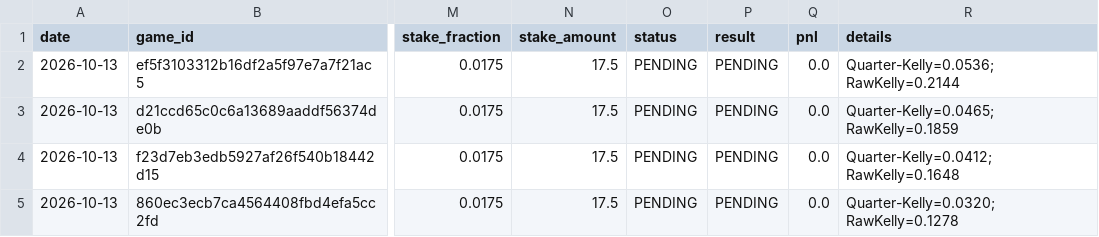
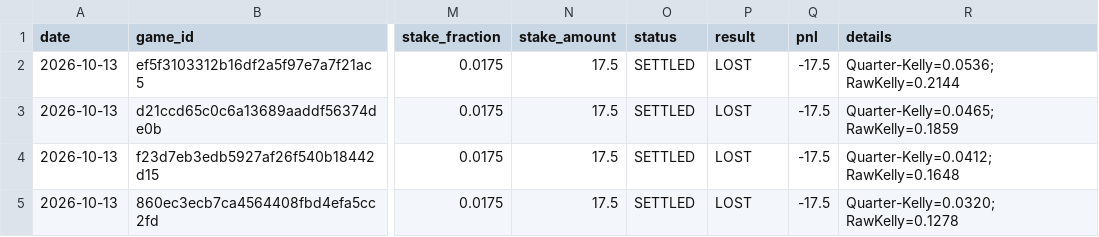
Before and after one commit to Nymos-byte/nba-quant-engine, a CSV file: data/history/picks_2026-10-13.csv, drawn as a sheet; only a part is shown, gaps mark what is left out; the diff names each change by its address in the sheet, - before the commit and + after, or states it on an @@ line.

```diff
--- a/data/history/picks_2026-10-13.csv
+++ b/data/history/picks_2026-10-13.csv
-O2:O5 (status): PENDING
+O2:O5 (status): SETTLED
-P2:P5 (result): PENDING
+P2:P5 (result): LOST
-Q2:Q5 (pnl): 0.0
+Q2:Q5 (pnl): -17.5
```
Also changed, not shown: data/history/preseason_apuestas.csv, 5 other files.
